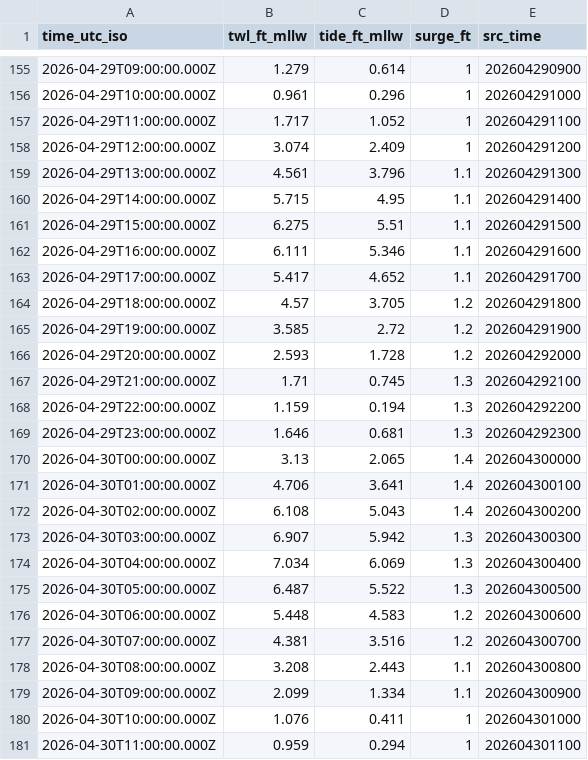
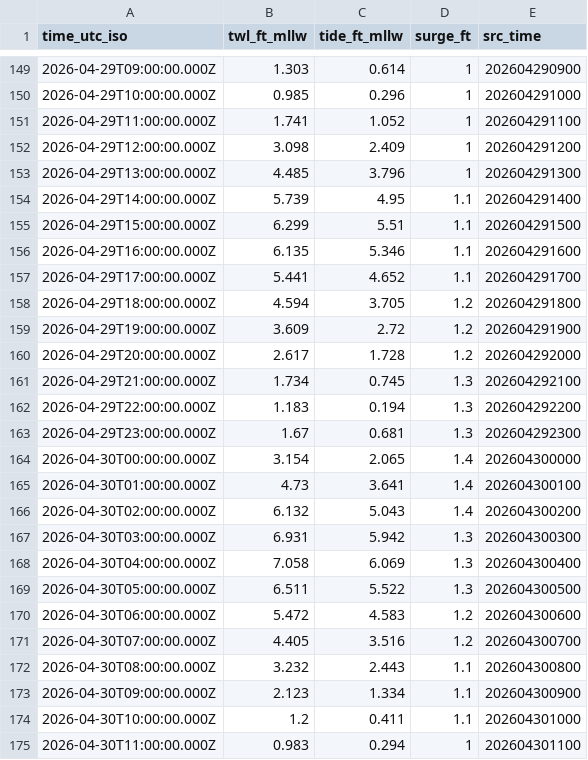
Before and after one commit to hondrospj/Wilmington, a CSV file: data/petss_forecast.csv, drawn as a sheet; only a part is shown, gaps mark what is left out; the diff covers the shown part only.

```diff
--- a/data/petss_forecast.csv
+++ b/data/petss_forecast.csv
@@ -155,27 +149,27 @@ time_utc_iso,twl_ft_mllw,tide_ft_mllw,surge_ft,src_time
-2026-04-29T09:00:00.000Z,1.279,0.614,1,202604290900
-2026-04-29T10:00:00.000Z,0.961,0.296,1,202604291000
-2026-04-29T11:00:00.000Z,1.717,1.052,1,202604291100
-2026-04-29T12:00:00.000Z,3.074,2.409,1,202604291200
-2026-04-29T13:00:00.000Z,4.561,3.796,1.1,202604291300
-2026-04-29T14:00:00.000Z,5.715,4.95,1.1,202604291400
-2026-04-29T15:00:00.000Z,6.275,5.51,1.1,202604291500
-2026-04-29T16:00:00.000Z,6.111,5.346,1.1,202604291600
-2026-04-29T17:00:00.000Z,5.417,4.652,1.1,202604291700
-2026-04-29T18:00:00.000Z,4.57,3.705,1.2,202604291800
-2026-04-29T19:00:00.000Z,3.585,2.72,1.2,202604291900
-2026-04-29T20:00:00.000Z,2.593,1.728,1.2,202604292000
-2026-04-29T21:00:00.000Z,1.71,0.745,1.3,202604292100
-2026-04-29T22:00:00.000Z,1.159,0.194,1.3,202604292200
-2026-04-29T23:00:00.000Z,1.646,0.681,1.3,202604292300
-2026-04-30T00:00:00.000Z,3.13,2.065,1.4,202604300000
-2026-04-30T01:00:00.000Z,4.706,3.641,1.4,202604300100
-2026-04-30T02:00:00.000Z,6.108,5.043,1.4,202604300200
-2026-04-30T03:00:00.000Z,6.907,5.942,1.3,202604300300
-2026-04-30T04:00:00.000Z,7.034,6.069,1.3,202604300400
-2026-04-30T05:00:00.000Z,6.487,5.522,1.3,202604300500
-2026-04-30T06:00:00.000Z,5.448,4.583,1.2,202604300600
-2026-04-30T07:00:00.000Z,4.381,3.516,1.2,202604300700
-2026-04-30T08:00:00.000Z,3.208,2.443,1.1,202604300800
-2026-04-30T09:00:00.000Z,2.099,1.334,1.1,202604300900
-2026-04-30T10:00:00.000Z,1.076,0.411,1,202604301000
-2026-04-30T11:00:00.000Z,0.959,0.294,1,202604301100
+2026-04-29T09:00:00.000Z,1.303,0.614,1,202604290900
+2026-04-29T10:00:00.000Z,0.985,0.296,1,202604291000
+2026-04-29T11:00:00.000Z,1.741,1.052,1,202604291100
+2026-04-29T12:00:00.000Z,3.098,2.409,1,202604291200
+2026-04-29T13:00:00.000Z,4.485,3.796,1,202604291300
+2026-04-29T14:00:00.000Z,5.739,4.95,1.1,202604291400
+2026-04-29T15:00:00.000Z,6.299,5.51,1.1,202604291500
+2026-04-29T16:00:00.000Z,6.135,5.346,1.1,202604291600
+2026-04-29T17:00:00.000Z,5.441,4.652,1.1,202604291700
+2026-04-29T18:00:00.000Z,4.594,3.705,1.2,202604291800
+2026-04-29T19:00:00.000Z,3.609,2.72,1.2,202604291900
+2026-04-29T20:00:00.000Z,2.617,1.728,1.2,202604292000
+2026-04-29T21:00:00.000Z,1.734,0.745,1.3,202604292100
+2026-04-29T22:00:00.000Z,1.183,0.194,1.3,202604292200
+2026-04-29T23:00:00.000Z,1.67,0.681,1.3,202604292300
+2026-04-30T00:00:00.000Z,3.154,2.065,1.4,202604300000
+2026-04-30T01:00:00.000Z,4.73,3.641,1.4,202604300100
+2026-04-30T02:00:00.000Z,6.132,5.043,1.4,202604300200
+2026-04-30T03:00:00.000Z,6.931,5.942,1.3,202604300300
+2026-04-30T04:00:00.000Z,7.058,6.069,1.3,202604300400
+2026-04-30T05:00:00.000Z,6.511,5.522,1.3,202604300500
+2026-04-30T06:00:00.000Z,5.472,4.583,1.2,202604300600
+2026-04-30T07:00:00.000Z,4.405,3.516,1.2,202604300700
+2026-04-30T08:00:00.000Z,3.232,2.443,1.1,202604300800
+2026-04-30T09:00:00.000Z,2.123,1.334,1.1,202604300900
+2026-04-30T10:00:00.000Z,1.2,0.411,1.1,202604301000
+2026-04-30T11:00:00.000Z,0.983,0.294,1,202604301100
```
Also changed, not shown: 6 added rows, 6 removed rows and 98 edited cells elsewhere in this file, 3 other files.
